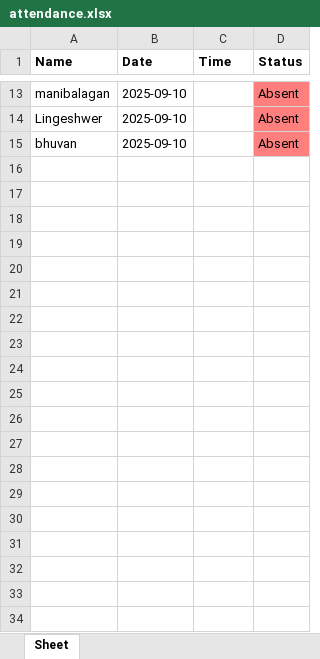
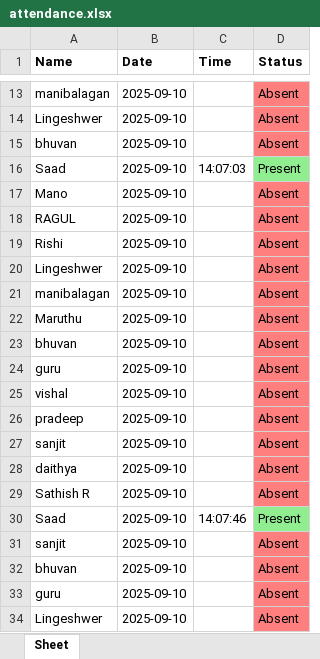
Before and after one commit to SaadAsrari31/attendance-dashboard, an Excel workbook: attendance.xlsx, sheet Sheet, drawn as a sheet; only a part is shown, gaps mark what is left out; values as stored, in another font and other column widths than the file's, no borders; the diff covers the shown part only; the diff names each change by its address in the sheet, - before the commit and + after, or states it on an @@ line.

```diff
--- a/attendance.xlsx (sheet Sheet)
+++ b/attendance.xlsx (sheet Sheet)
+row 16: Saad | 2025-09-10 | 14:07:03 | Present
+row 17: Mano | 2025-09-10 |  | Absent
+row 18: RAGUL | 2025-09-10 |  | Absent
+row 19: Rishi | 2025-09-10 |  | Absent
+row 20: Lingeshwer | 2025-09-10 |  | Absent
+row 21: manibalagan | 2025-09-10 |  | Absent
+row 22: Maruthu | 2025-09-10 |  | Absent
+row 23: bhuvan | 2025-09-10 |  | Absent
+row 24: guru | 2025-09-10 |  | Absent
+row 25: vishal | 2025-09-10 |  | Absent
+row 26: pradeep | 2025-09-10 |  | Absent
+row 27: sanjit | 2025-09-10 |  | Absent
+row 28: daithya | 2025-09-10 |  | Absent
+row 29: Sathish R | 2025-09-10 |  | Absent
+row 30: Saad | 2025-09-10 | 14:07:46 | Present
+row 31: sanjit | 2025-09-10 |  | Absent
+row 32: bhuvan | 2025-09-10 |  | Absent
+row 33: guru | 2025-09-10 |  | Absent
+row 34: Lingeshwer | 2025-09-10 |  | Absent
```
Also changed, not shown: 23 added rows elsewhere in this sheet, 4 other files.
